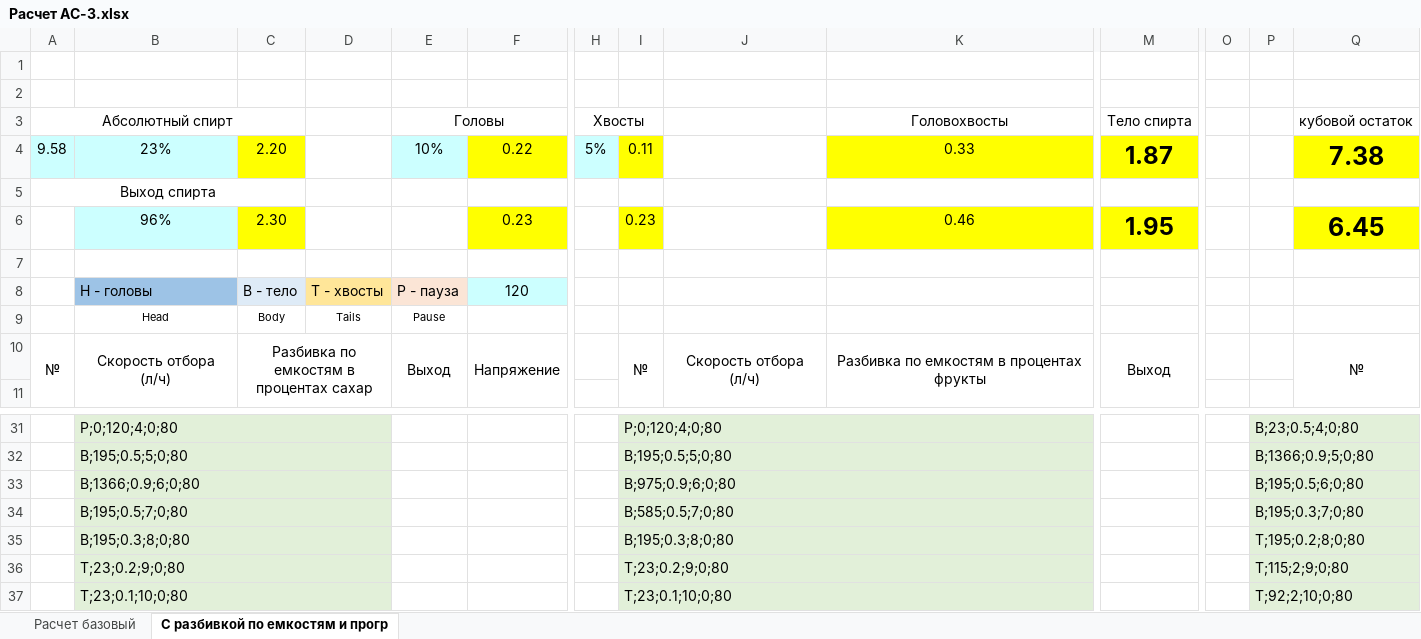
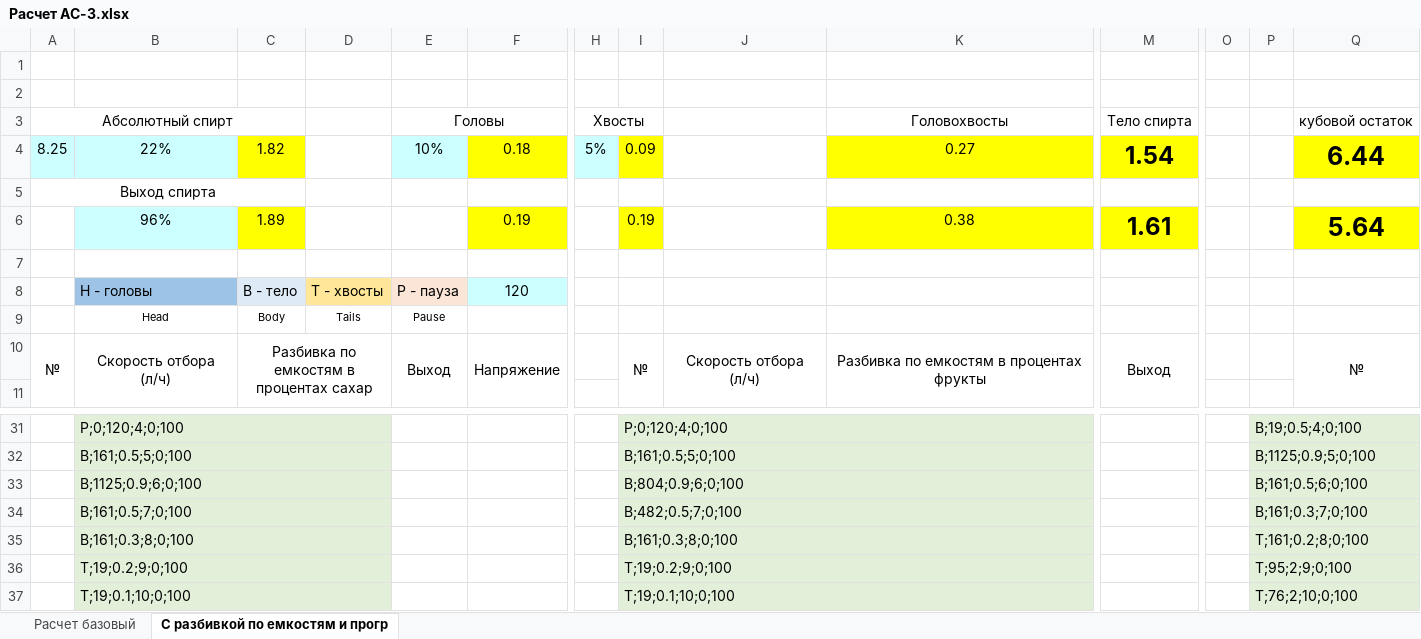
Before and after one commit to LKosoj/Samovar, an Excel workbook: tools/Расчет АС-3.xlsx, sheet С разбивкой по емкостям и прогр, drawn as a sheet; only a part is shown, gaps mark what is left out; values as stored, in another font and other column widths than the file's, no borders; removed rows and columns are numbered as before the commit, all else as after; rows hold the shown columns only; the diff covers the shown part only; the diff names each change by its address in the sheet, - before the commit and + after, or states it on an @@ line.

```diff
--- a/tools/Расчет АС-3.xlsx (sheet С разбивкой по емкостям и прогр)
+++ b/tools/Расчет АС-3.xlsx (sheet С разбивкой по емкостям и прогр)
-row 4: 9.58 | 23% | 2.20 |  | 10% | 0.22 | 5% | 0.11 |  | 0.33 | 1.87 |  |  | 7.38
+row 4: 8.25 | 22% | 1.82 |  | 10% | 0.18 | 5% | 0.09 |  | 0.27 | 1.54 |  |  | 6.44
-row 6:  | 96% | 2.30 |  |  | 0.23 |  | 0.23 |  | 0.46 | 1.95 |  |  | 6.45
+row 6:  | 96% | 1.89 |  |  | 0.19 |  | 0.19 |  | 0.38 | 1.61 |  |  | 5.64
-B31: P;0;120;4;0;80
+B31: P;0;120;4;0;100
-I31: P;0;120;4;0;80
+I31: P;0;120;4;0;100
-P31: B;23;0.5;4;0;80
+P31: B;19;0.5;4;0;100
-row 32:  | B;195;0.5;5;0;80 |  |  |  |  |  | B;195;0.5;5;0;80 |  |  |  |  | B;1366;0.9;5;0;80
-row 33:  | B;1366;0.9;6;0;80 |  |  |  |  |  | B;975;0.9;6;0;80 |  |  |  |  | B;195;0.5;6;0;80
-row 34:  | B;195;0.5;7;0;80 |  |  |  |  |  | B;585;0.5;7;0;80 |  |  |  |  | B;195;0.3;7;0;80
-row 35:  | B;195;0.3;8;0;80 |  |  |  |  |  | B;195;0.3;8;0;80 |  |  |  |  | T;195;0.2;8;0;80
-row 36:  | T;23;0.2;9;0;80 |  |  |  |  |  | T;23;0.2;9;0;80 |  |  |  |  | T;115;2;9;0;80
+row 32:  | B;161;0.5;5;0;100 |  |  |  |  |  | B;161;0.5;5;0;100 |  |  |  |  | B;1125;0.9;5;0;100
+row 33:  | B;1125;0.9;6;0;100 |  |  |  |  |  | B;804;0.9;6;0;100 |  |  |  |  | B;161;0.5;6;0;100
+row 34:  | B;161;0.5;7;0;100 |  |  |  |  |  | B;482;0.5;7;0;100 |  |  |  |  | B;161;0.3;7;0;100
+row 35:  | B;161;0.3;8;0;100 |  |  |  |  |  | B;161;0.3;8;0;100 |  |  |  |  | T;161;0.2;8;0;100
-B36: T;23;0.1;10;0;80
+B36: T;19;0.2;9;0;100
-I36: T;23;0.1;10;0;80
+I36: T;19;0.2;9;0;100
-P36: T;92;2;10;0;80
+P36: T;95;2;9;0;100
+row 37:  | T;19;0.1;10;0;100 |  |  |  |  |  | T;19;0.1;10;0;100 |  |  |  |  | T;76;2;10;0;100
```
Also changed, not shown: 4 added rows, 4 removed rows and 96 edited cells elsewhere in this sheet, 9 other files.
